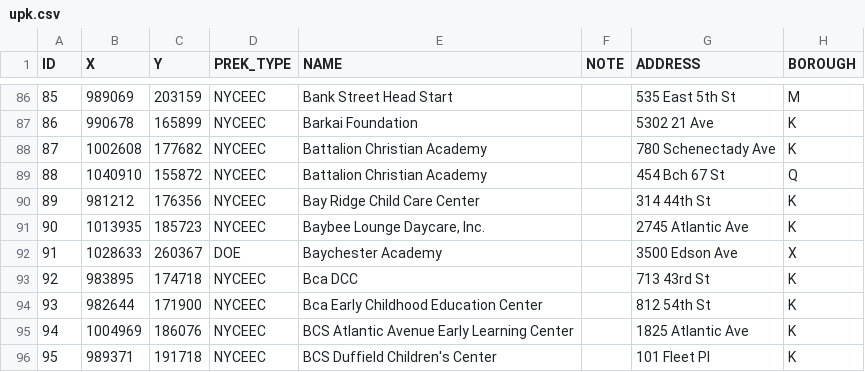
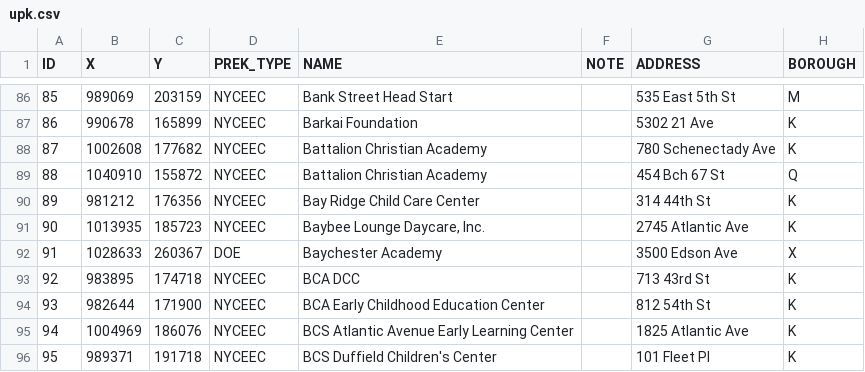
Before and after one commit to CityOfNewYork/Pre-K-Finder, a CSV file: src/main/webapp/upk.csv, drawn as a sheet; only a part is shown, gaps mark what is left out; the diff names each change by its address in the sheet, - before the commit and + after, or states it on an @@ line.

```diff
--- a/src/main/webapp/upk.csv
+++ b/src/main/webapp/upk.csv
-E93 (NAME): Bca DCC
+E93 (NAME): BCA DCC
-E94 (NAME): Bca Early Childhood Education Center
+E94 (NAME): BCA Early Childhood Education Center
```
Also changed, not shown: etc/school_replace.csv.
